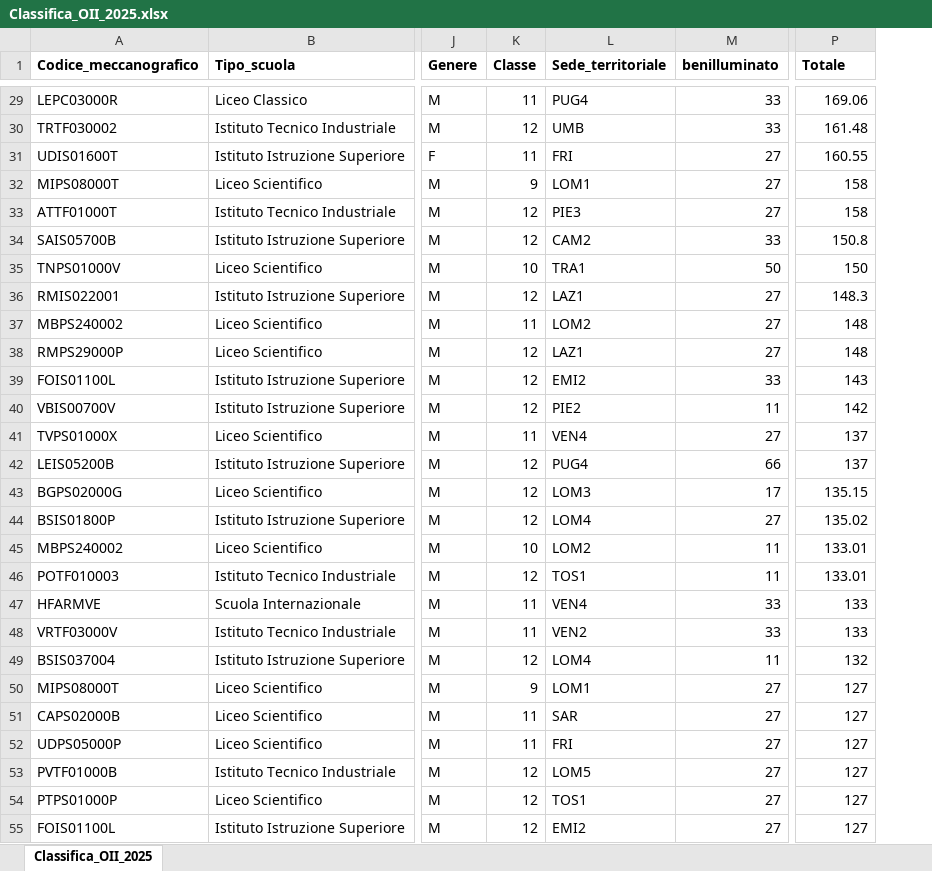
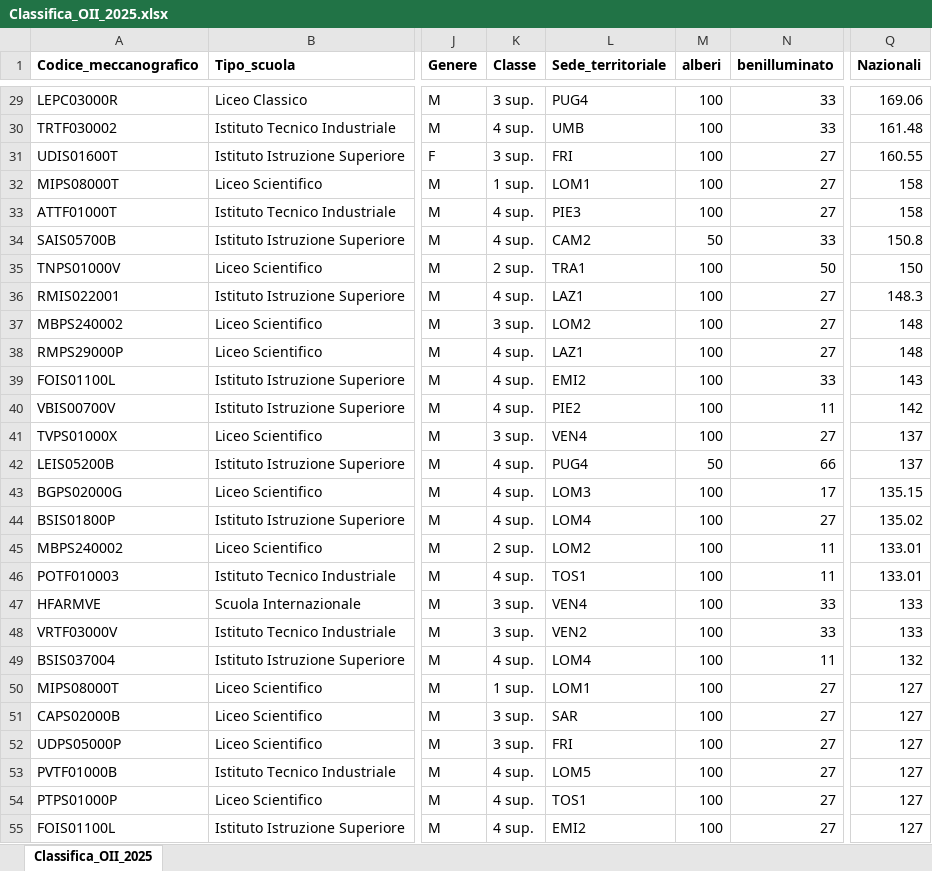
Before and after one commit to olimpiadi-informatica/website, an Excel workbook: static/results/Classifica_OII_2025.xlsx, sheet Classifica_OII_2025, drawn as a sheet; only a part is shown, gaps mark what is left out; values as stored, in another font and other column widths than the file's, no borders; addresses are those after the commit; the diff covers the shown part only; the diff names each change by its address in the sheet, - before the commit and + after, or states it on an @@ line.

```diff
--- a/static/results/Classifica_OII_2025.xlsx (sheet Classifica_OII_2025)
+++ b/static/results/Classifica_OII_2025.xlsx (sheet Classifica_OII_2025)
+column M (alberi), rows 29-55: 100 | 100 | 100 | 100 | 100 | 50 | 100 | 100 | 100 | 100 | 100 | 100 | 100 | 50 | 100 | 100 | 100 | 100 | 100 | 100 | 100 | 100 | 100 | 100 | 100 | 100 | 100
-Q1: Totale
+Q1: Nazionali
-K29 (Classe): 11
+K29 (Classe): 3 sup.
-K30 (Classe): 12
+K30 (Classe): 4 sup.
-K31 (Classe): 11
+K31 (Classe): 3 sup.
-K32 (Classe): 9
+K32 (Classe): 1 sup.
-K33:K34 (Classe): 12
+K33:K34 (Classe): 4 sup.
-K35 (Classe): 10
+K35 (Classe): 2 sup.
-K36 (Classe): 12
+K36 (Classe): 4 sup.
-K37 (Classe): 11
+K37 (Classe): 3 sup.
-K38:K40 (Classe): 12
+K38:K40 (Classe): 4 sup.
-K41 (Classe): 11
+K41 (Classe): 3 sup.
-K42:K44 (Classe): 12
+K42:K44 (Classe): 4 sup.
-K45 (Classe): 10
+K45 (Classe): 2 sup.
-K46 (Classe): 12
+K46 (Classe): 4 sup.
-K47:K48 (Classe): 11
+K47:K48 (Classe): 3 sup.
-K49 (Classe): 12
+K49 (Classe): 4 sup.
-K50 (Classe): 9
+K50 (Classe): 1 sup.
-K51:K52 (Classe): 11
+K51:K52 (Classe): 3 sup.
-K53:K55 (Classe): 12
+K53:K55 (Classe): 4 sup.
```
Also changed, not shown: 103 edited cells elsewhere in this sheet, 1 other file.
